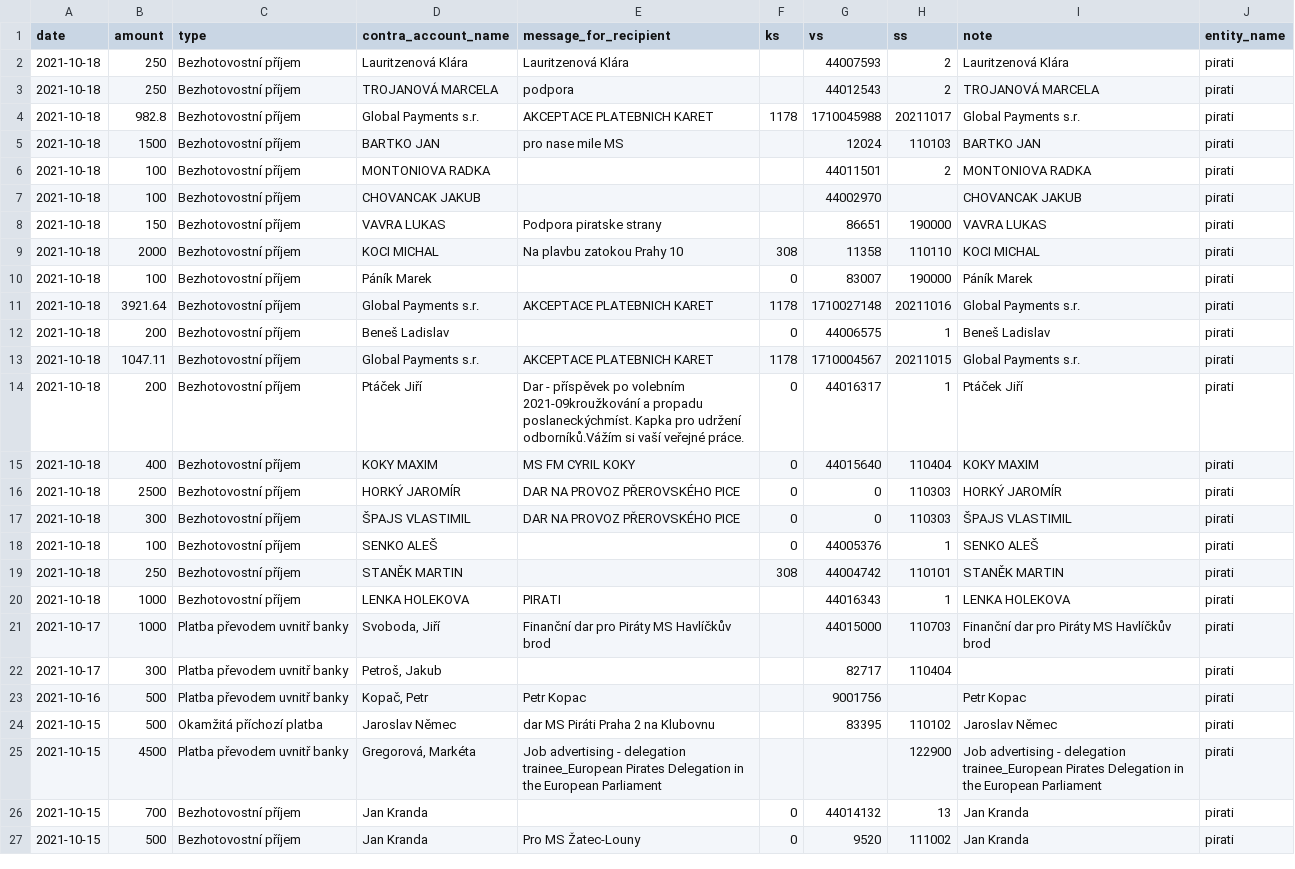
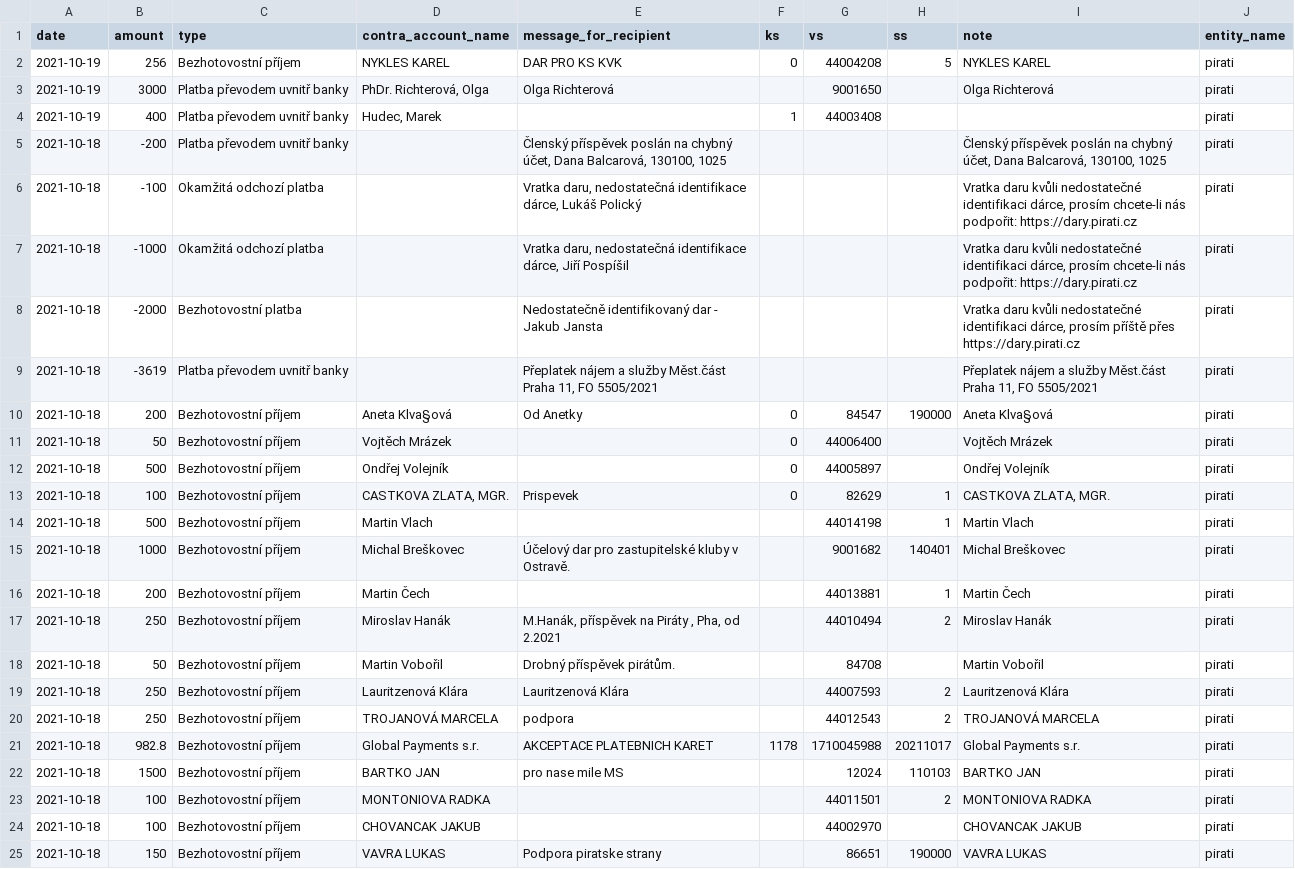
Before and after one commit to opop999/transparent_election_accounts, a CSV file: data/donation_accounts/individual_donation_accounts/pirati.csv, drawn as a sheet; only a part is shown; the shorter side is filled out with more unchanged rows.

```diff
--- a/data/donation_accounts/individual_donation_accounts/pirati.csv
+++ b/data/donation_accounts/individual_donation_accounts/pirati.csv
@@ -1,2 +1,19 @@
 date,amount,type,contra_account_name,message_for_recipient,ks,vs,ss,note,entity_name
+2021-10-19,256,Bezhotovostní příjem,NYKLES KAREL,DAR PRO KS KVK,0,44004208,5,NYKLES KAREL,pirati
+2021-10-19,3000,Platba převodem uvnitř banky,"PhDr. Richterová, Olga",Olga Richterová,,9001650,,Olga Richterová,pirati
+2021-10-19,400,Platba převodem uvnitř banky,"Hudec, Marek",,1,44003408,,,pirati
+2021-10-18,-200,Platba převodem uvnitř banky,,"Členský příspěvek poslán na chybný účet, Dana Balcarová, 130100, 1025",,,,"Členský příspěvek poslán na chybný účet, Dana Balcarová, 130100, 1025",pirati
+2021-10-18,-100,Okamžitá odchozí platba,,"Vratka daru, nedostatečná identifikace dárce, Lukáš Polický",,,,"Vratka daru kvůli nedostatečné identifikaci dárce, prosím chcete-li nás podpořit: https://dary.pirati.cz",pirati
+2021-10-18,-1000,Okamžitá odchozí platba,,"Vratka daru, nedostatečná identifikace dárce, Jiří Pospíšil",,,,"Vratka daru kvůli nedostatečné identifikaci dárce, prosím chcete-li nás podpořit:  https://dary.pirati.cz",pirati
+2021-10-18,-2000,Bezhotovostní platba,,Nedostatečně identifikovaný dar - Jakub Jansta,,,,"Vratka daru kvůli nedostatečné identifikaci dárce, prosím příště přes https://dary.pirati.cz",pirati
+2021-10-18,-3619,Platba převodem uvnitř banky,,"Přeplatek nájem a služby Měst.část Praha 11, FO 5505/2021",,,,"Přeplatek nájem a služby Měst.část Praha 11, FO 5505/2021",pirati
+2021-10-18,200,Bezhotovostní příjem,Aneta Klva§ová,Od Anetky,0,84547,190000,Aneta Klva§ová,pirati
+2021-10-18,50,Bezhotovostní příjem,Vojtěch Mrázek,,0,44006400,,Vojtěch Mrázek,pirati
+2021-10-18,500,Bezhotovostní příjem,Ondřej Volejník,,0,44005897,,Ondřej Volejník,pirati
+2021-10-18,100,Bezhotovostní příjem,"CASTKOVA ZLATA, MGR.",Prispevek,0,82629,1,"CASTKOVA ZLATA, MGR.",pirati
+2021-10-18,500,Bezhotovostní příjem,Martin Vlach,,,44014198,1,Martin Vlach,pirati
+2021-10-18,1000,Bezhotovostní příjem,Michal Breškovec,Účelový dar pro zastupitelské kluby v Ostravě.,,9001682,140401,Michal Breškovec,pirati
+2021-10-18,200,Bezhotovostní příjem,Martin Čech,,,44013881,1,Martin Čech,pirati
+2021-10-18,250,Bezhotovostní příjem,Miroslav Hanák,"M.Hanák, příspěvek na Piráty , Pha, od 2.2021",,44010494,2,Miroslav Hanák,pirati
+2021-10-18,50,Bezhotovostní příjem,Martin Vobořil,Drobný příspěvek pirátům.,,84708,,Martin Vobořil,pirati
 2021-10-18,250,Bezhotovostní příjem,Lauritzenová Klára,Lauritzenová Klára,,44007593,2,Lauritzenová Klára,pirati
```
Also changed, not shown: data/donation_accounts/individual_donation_accounts/zeleni.csv, data/expense_accounts/csob_expense_merged_data.csv, 54 other files.
